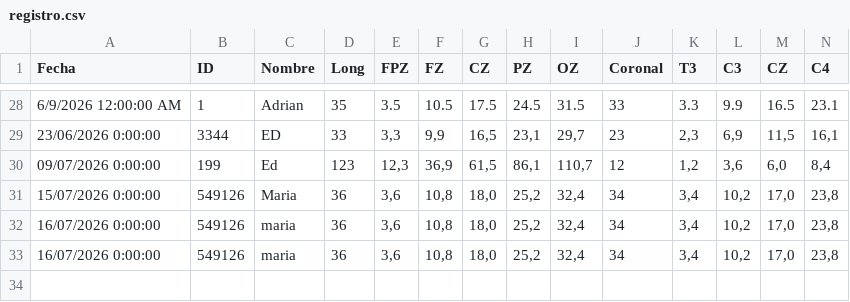
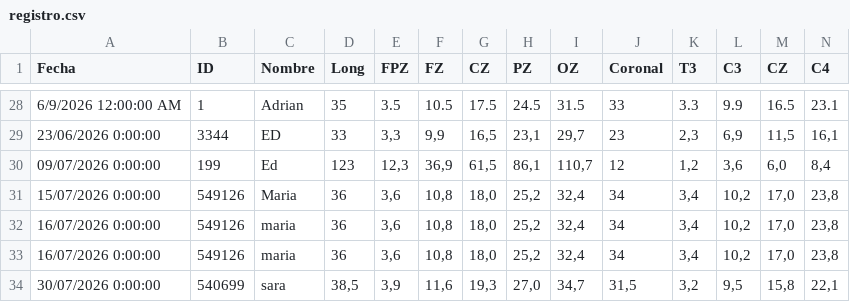
Before and after one commit to cesarl131481/csv-backend-vercel, a CSV file: registro.csv, drawn as a sheet; only a part is shown, gaps mark what is left out; rows hold the shown columns only; the diff names each change by its address in the sheet, - before the commit and + after, or states it on an @@ line.

Commit message:
append registro.csv

```diff
--- a/registro.csv
+++ b/registro.csv
+row 34: 30/07/2026 0:00:00 | 540699 | sara | 38,5 | 3,9 | 11,6 | 19,3 | 27,0 | 34,7 | 31,5 | 3,2 | 9,5 | 15,8 | 22,1
```
